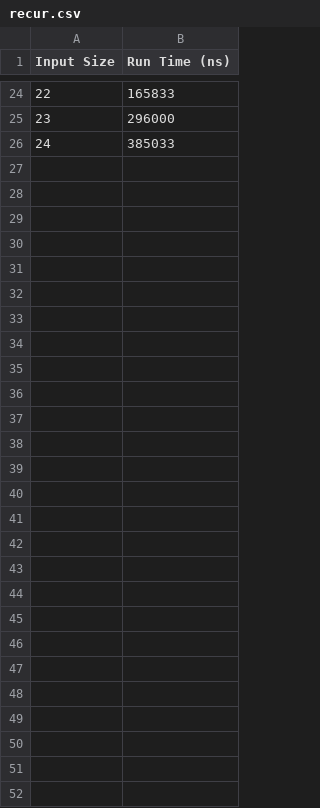
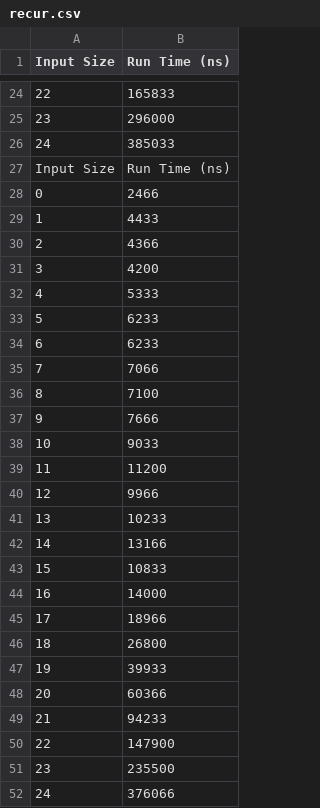
Before and after one commit to evinjaff/CSE131-WUSTL, a CSV file: outputs/recur.csv, drawn as a sheet; only a part is shown, gaps mark what is left out.

```diff
--- a/outputs/recur.csv
+++ b/outputs/recur.csv
@@ -26 +26,27 @@ Input Size,Run Time (ns)
 24,385033
+Input Size,Run Time (ns)
+0,2466
+1,4433
+2,4366
+3,4200
+4,5333
+5,6233
+6,6233
+7,7066
+8,7100
+9,7666
+10,9033
+11,11200
+12,9966
+13,10233
+14,13166
+15,10833
+16,14000
+17,18966
+18,26800
+19,39933
+20,60366
+21,94233
+22,147900
+23,235500
+24,376066
```
Also changed, not shown: outputs/iter.csv, 7 other files.
